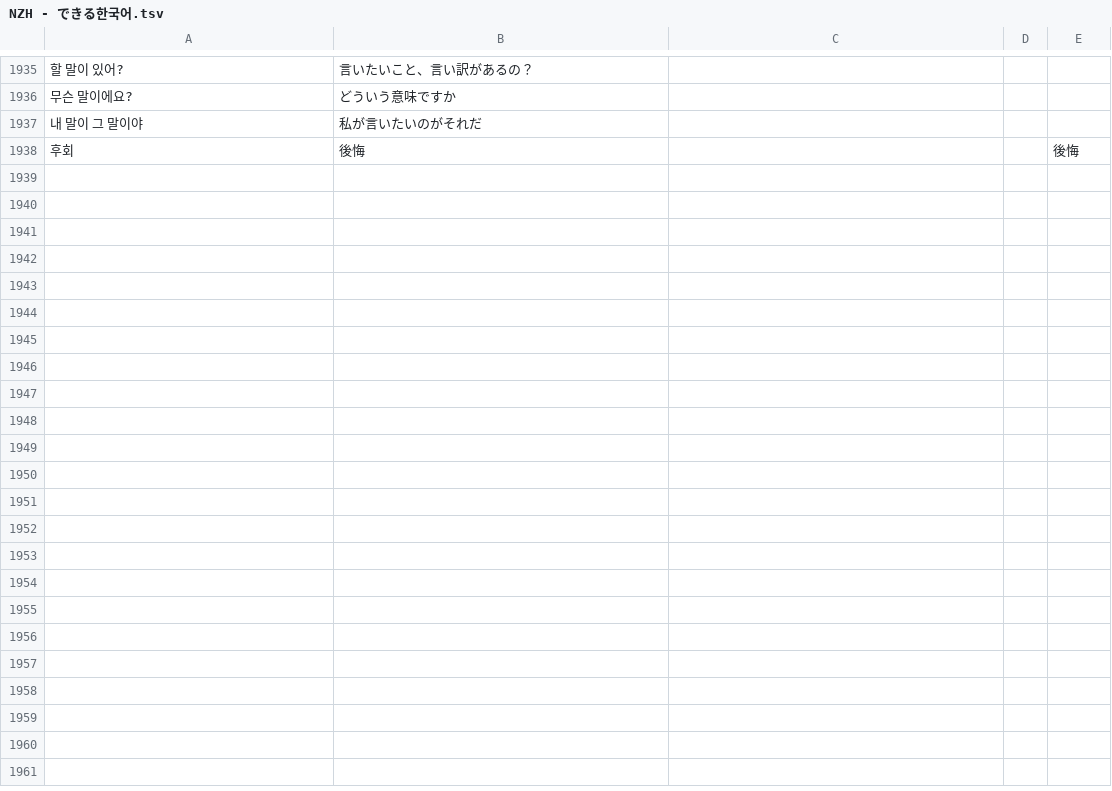
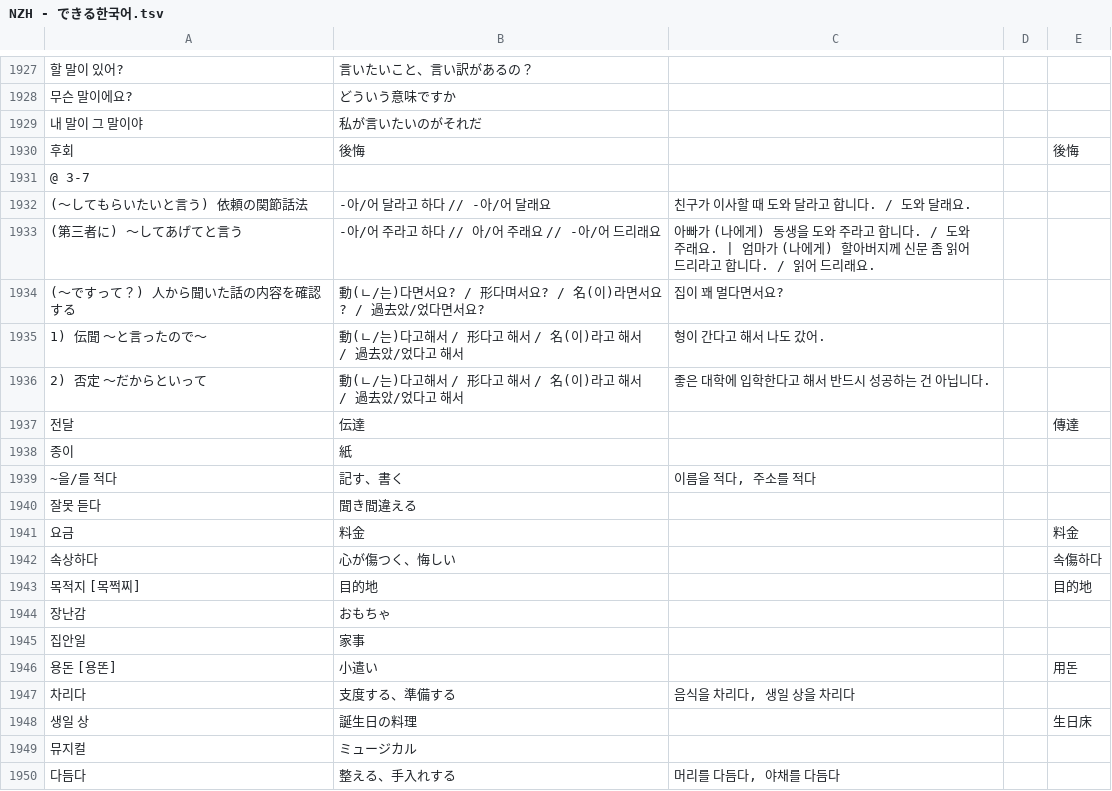
Before and after one commit to jdwebdev/NZH, a TSV file: tsv/NZH - できる한국어.tsv, drawn as a sheet; only a part is shown, gaps mark what is left out; the diff covers the shown part only; the diff names each change by its address in the sheet, - before the commit and + after, or states it on an @@ line.

Commit message:
MAJ

```diff
--- a/tsv/NZH - できる한국어.tsv
+++ b/tsv/NZH - できる한국어.tsv
+row 1931: @ 3-7
+row 1932: (～してもらいたいと言う) 依頼の関節話法 | -아/어 달라고 하다 // -아/어 달래요 | 친구가 이사할 때 도와 달라고 합니다. / 도와 달래요.
+row 1933: (第三者に) ～してあげてと言う | -아/어 주라고 하다 // 아/어 주래요 // -아/어 드리래요 | 아빠가 (나에게) 동생을 도와 주라고 합니다. / 도와 주래요. | 엄마가 (나에게) 할아버지께 신문 좀 읽어 드리라고 합니다. / 읽어 드리래요.
+row 1934: (〜ですって？) 人から聞いた話の内容を確認する | 動(ㄴ/는)다면서요? / 形다며서요? / 名(이)라면서요? / 過去았/었다면서요? | 집이 꽤 멀다면서요?
+row 1935: 1) 伝聞 ～と言ったので～ | 動(ㄴ/는)다고해서 / 形다고 해서 / 名(이)라고 해서 / 過去았/었다고 해서 | 형이 간다고 해서 나도 갔어.
+row 1936: 2) 否定 ～だからといって | 動(ㄴ/는)다고해서 / 形다고 해서 / 名(이)라고 해서 / 過去았/었다고 해서 | 좋은 대학에 입학한다고 해서 반드시 성공하는 건 아닙니다.
+row 1937: 전달 | 伝達 |  |  | 傳達
@@ row 1385 moved to row 1938: 종이 @@
+row 1939: ~을/를 적다 | 記す、書く | 이름을 적다, 주소를 적다
+row 1940: 잘못 듣다 | 聞き間違える
+row 1941: 요금 | 料金 |  |  | 料金
+row 1942: 속상하다 | 心が傷つく、悔しい |  |  | 속傷하다
+row 1943: 목적지 [목쩍찌] | 目的地 |  |  | 目的地
@@ row 1585 moved to row 1944: 장난감 @@
+row 1945: 집안일 | 家事
+row 1946: 용돈 [용똔] | 小遣い |  |  | 用돈
+row 1947: 차리다 | 支度する、準備する | 음식을 차리다, 생일 상을 차리다
+row 1948: 생일 상 | 誕生日の料理 |  |  | 生日床
+row 1949: 뮤지컬 | ミュージカル
+row 1950: 다듬다 | 整える、手入れする | 머리를 다듬다, 야채를 다듬다
```
Also changed, not shown: 17 added rows, 3 removed rows and 3 moved rows elsewhere in this file.
